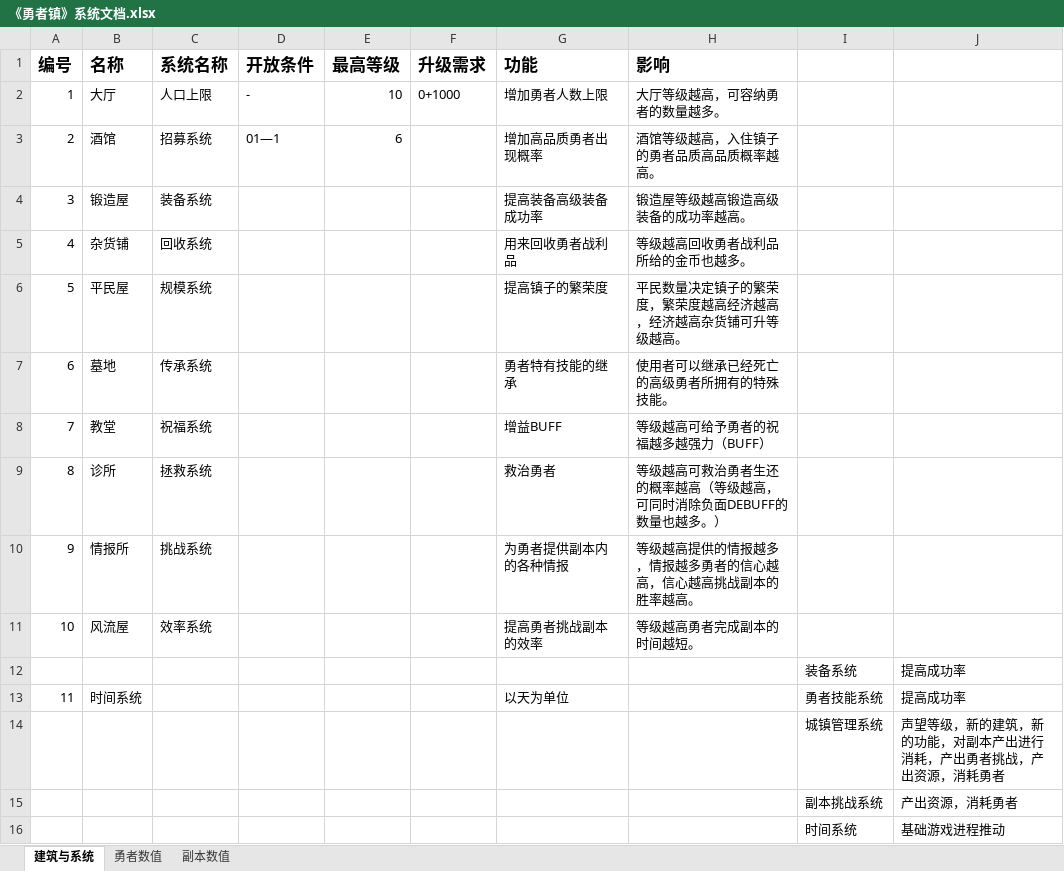
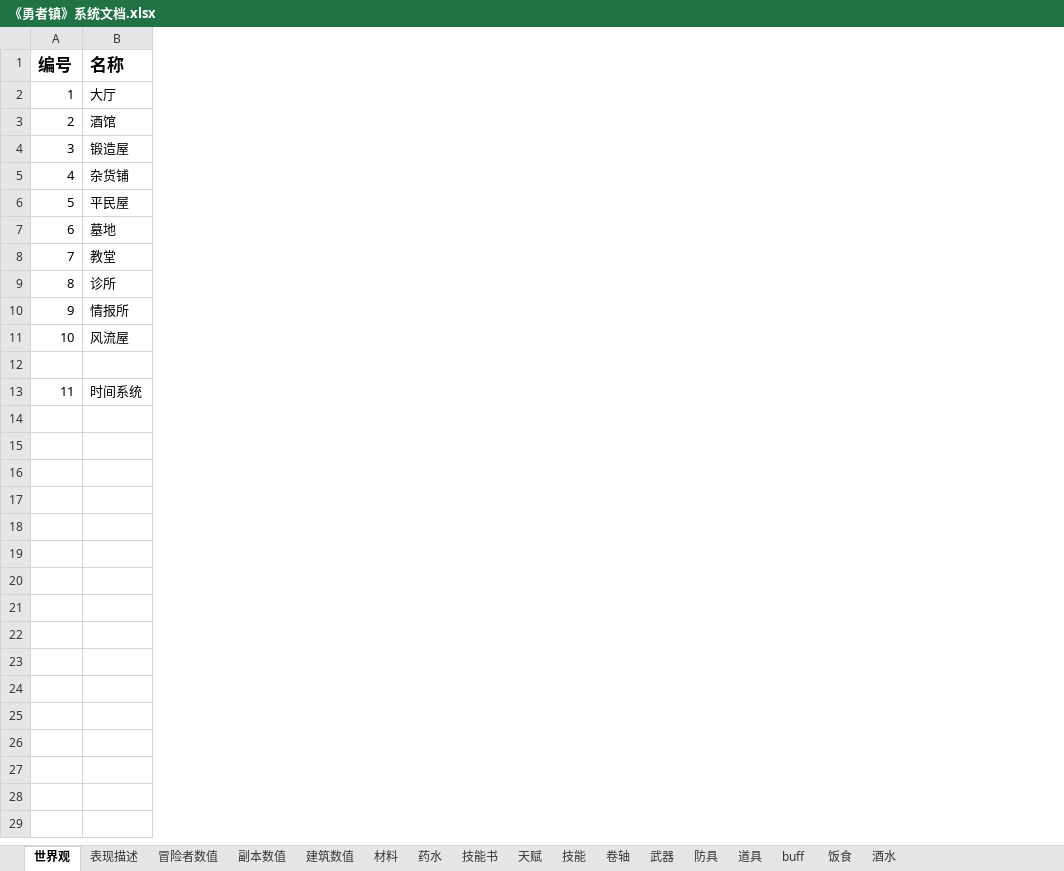
Before and after one commit to Toyaegg/Adventurers-s-Town, an Excel workbook: 《勇者镇》系统文档.xlsx, sheet 世界观, drawn as a sheet; values as stored, in another font and other column widths than the file's, no borders; the diff names each change by its address in the sheet, - before the commit and + after, or states it on an @@ line.

```diff
--- a/《勇者镇》系统文档.xlsx (sheet 世界观)
+++ b/《勇者镇》系统文档.xlsx (sheet 世界观)
-sheet tab: 建筑与系统
+sheet tab: 世界观
-sheet tab: 勇者数值
+sheet tab: 表现描述
+sheet tab: 冒险者数值
+sheet tab: 建筑数值
+sheet tab: 材料
+sheet tab: 药水
+sheet tab: 技能书
+sheet tab: 天赋
+sheet tab: 技能
+sheet tab: 卷轴
+sheet tab: 武器
+sheet tab: 防具
+sheet tab: 道具
+sheet tab: buff
+sheet tab: 饭食
+sheet tab: 酒水
-column C (系统名称), rows 2-11: 人口上限 | 招募系统 | 装备系统 | 回收系统 | 规模系统 | 传承系统 | 祝福系统 | 拯救系统 | 挑战系统 | 效率系统
-column D (开放条件), rows 2-3: - | 01—1
-column E (最高等级), rows 2-3: 10 | 6
-column F (升级需求), row 2: 0+1000
-column G (功能), rows 2-13: 增加勇者人数上限 | 增加高品质勇者出现概率 | 提高装备高级装备成功率 | 用来回收勇者战利品 | 提高镇子的繁荣度 | 勇者特有技能的继承 | 增益BUFF | 救治勇者 | 为勇者提供副本内的各种情报 | 提高勇者挑战副本的效率 |  | 以天为单位
-column H (影响), rows 2-11: 大厅等级越高，可容纳勇者的数量越多。 | 酒馆等级越高，入住镇子的勇者品质高品质概率越高。 | 锻造屋等级越高锻造高级装备的成功率越高。 | 等级越高回收勇者战利品所给的金币也越多。 | 平民数量决定镇子的繁荣度，繁荣度越高经济越高，经济越高杂货铺可升等级越高。 | 使用者可以继承已经死亡的高级勇者所拥有的特殊技能。 | 等级越高可给予勇者的祝福越多越强力（BUFF） | 等级越高可救治勇者生还的概率越高（等级越高，可同时消除负面DEBUFF的数量也越多。） | 等级越高提供的情报越多，情报越多勇者的信心越高，信心越高挑战副本的胜率越高。 | 等级越高勇者完成副本的时间越短。
-column I, rows 12-13: 装备系统 | 勇者技能系统
-column J, rows 12-13: 提高成功率 | 提高成功率
-row 12:  |  |  |  |  |  |  |  | 装备系统 | 提高成功率
+row 12: (empty)
-row 14:  |  |  |  |  |  |  |  | 城镇管理系统 | 声望等级，新的建筑，新的功能，对副本产出进行消耗，产出勇者挑战，产出资源，消耗勇者
-row 15:  |  |  |  |  |  |  |  | 副本挑战系统 | 产出资源，消耗勇者
-row 16:  |  |  |  |  |  |  |  | 时间系统 | 基础游戏进程推动
```
Also changed, not shown: sheet 表现描述, 14 other files.
